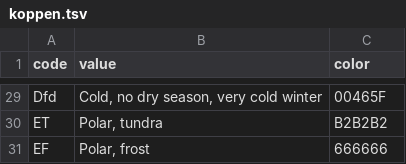
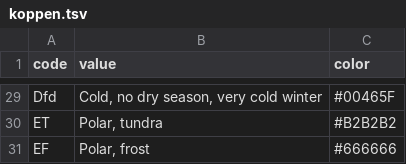
Before and after one commit to zoometh/neonet, a TSV file: inst/extdata/koppen.tsv, drawn as a sheet; only a part is shown, gaps mark what is left out; the diff covers the shown part only.

```diff
--- a/inst/extdata/koppen.tsv
+++ b/inst/extdata/koppen.tsv
@@ -29,3 +29,3 @@
-"Dfd"	"Cold, no dry season, very cold winter"	"00465F"
-"ET"	"Polar, tundra"	"B2B2B2"
-"EF"	"Polar, frost"	"666666"
+"Dfd"	"Cold, no dry season, very cold winter"	"#00465F"
+"ET"	"Polar, tundra"	"#B2B2B2"
+"EF"	"Polar, frost"	"#666666"
```
Also changed, not shown: 27 edited cells elsewhere in this file, 10 other files.
